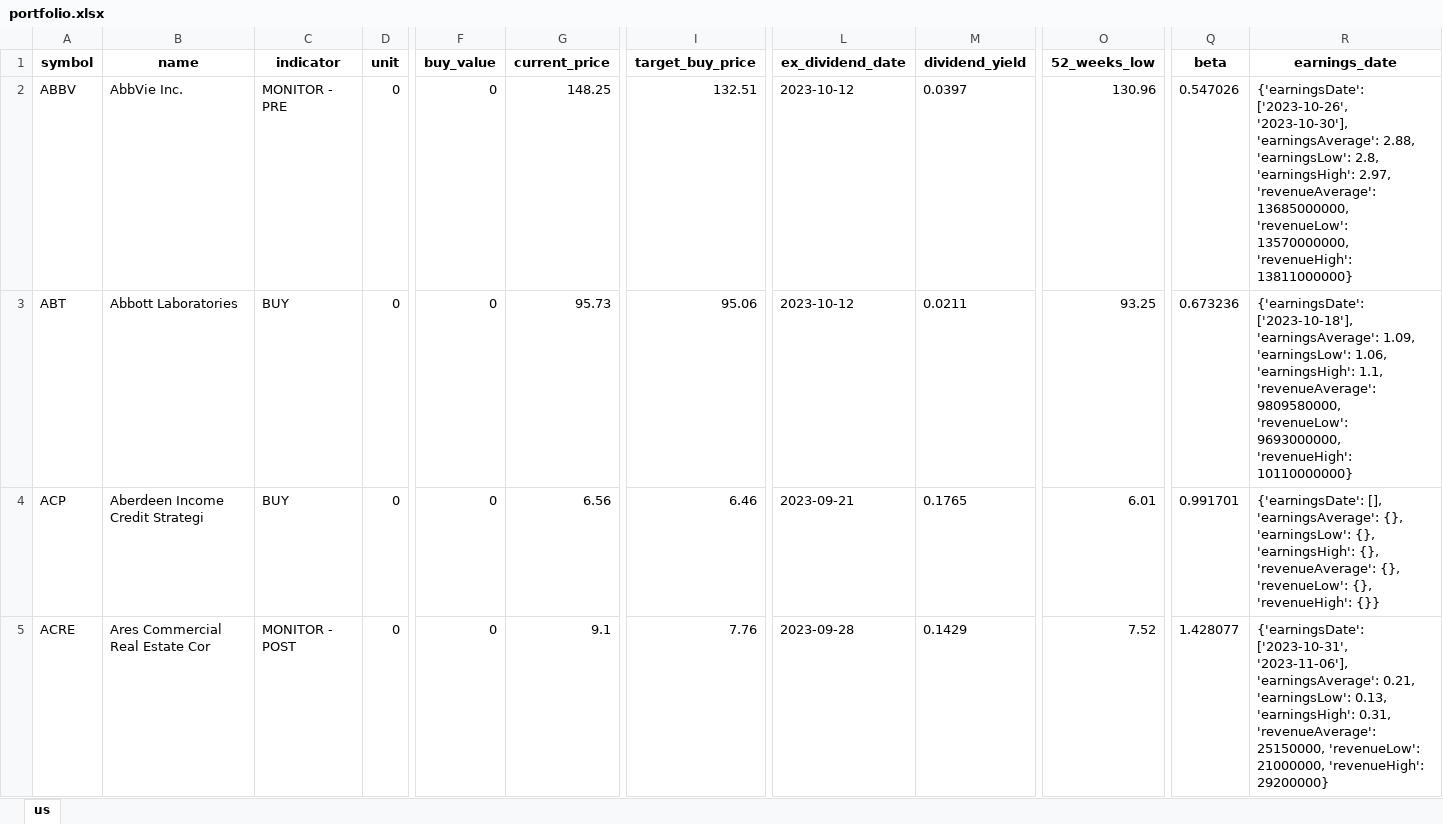
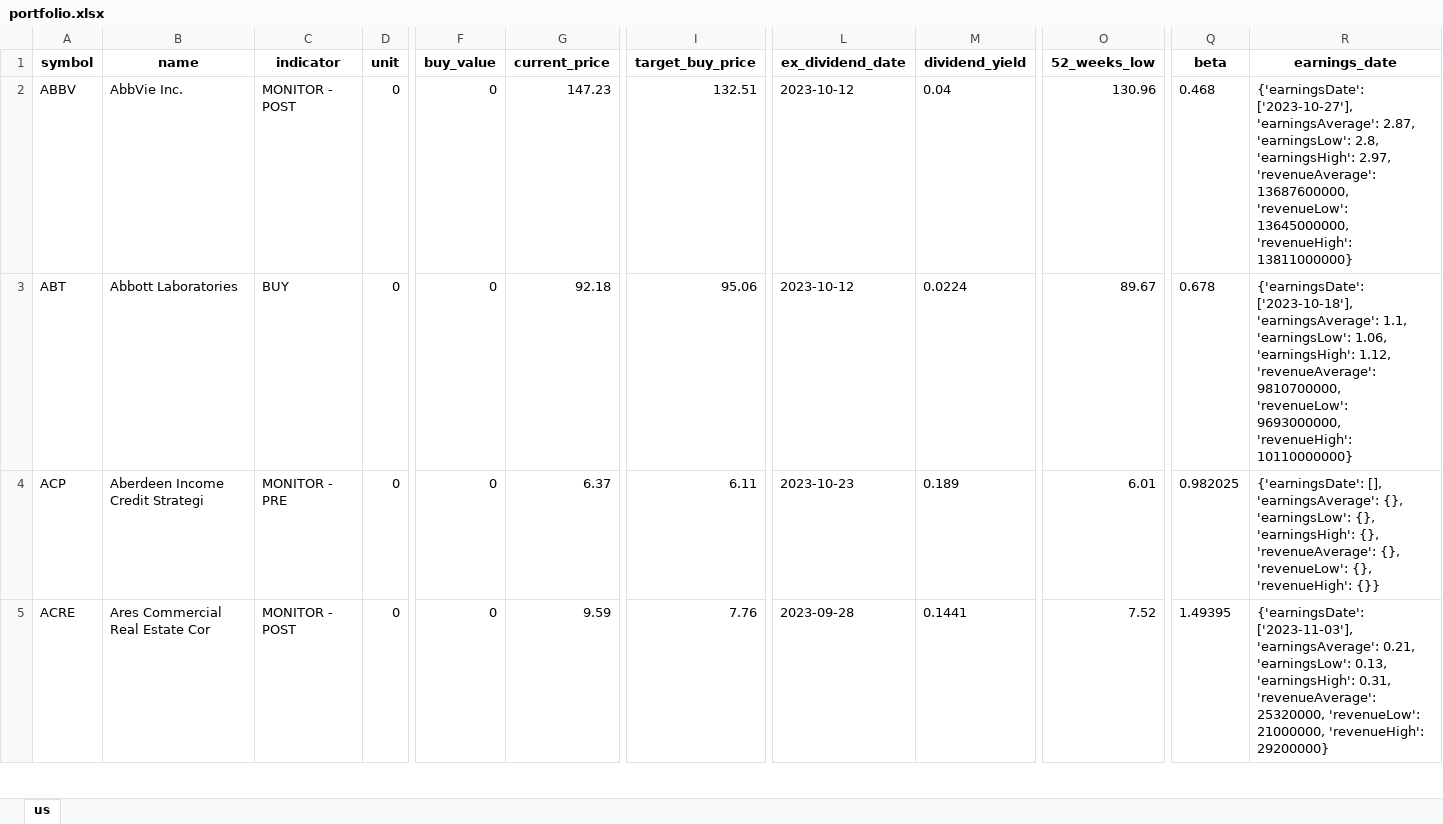
Before and after one commit to alpha2phi-platform/alphalib, an Excel workbook: data/portfolio.xlsx, sheet us, drawn as a sheet; only a part is shown, gaps mark what is left out; values as stored, in another font and other column widths than the file's, no borders; the diff covers the shown part only; the diff names each change by its address in the sheet, - before the commit and + after, or states it on an @@ line.

```diff
--- a/data/portfolio.xlsx (sheet us)
+++ b/data/portfolio.xlsx (sheet us)
-C2 (indicator): MONITOR - PRE
+C2 (indicator): MONITOR - POST
-G2 (current_price): 148.25
+G2 (current_price): 147.23
-M2 (dividend_yield): 0.0397
+M2 (dividend_yield): 0.04
-Q2 (beta): 0.547026
+Q2 (beta): 0.468
-R2 (earnings_date): {'earningsDate': ['2023-10-26', '2023-10-30'], 'earningsAverage': 2.88, 'earningsLow': 2.8, 'earningsHigh': 2.97, 'revenueAverage': 13685000000, 'revenueLow': 13570000000, 'revenueHigh': 13811000000}
+R2 (earnings_date): {'earningsDate': ['2023-10-27'], 'earningsAverage': 2.87, 'earningsLow': 2.8, 'earningsHigh': 2.97, 'revenueAverage': 13687600000, 'revenueLow': 13645000000, 'revenueHigh': 13811000000}
-G3 (current_price): 95.73
+G3 (current_price): 92.18
-M3 (dividend_yield): 0.0211
+M3 (dividend_yield): 0.0224
-O3 (52_weeks_low): 93.25
+O3 (52_weeks_low): 89.67
-Q3 (beta): 0.673236
+Q3 (beta): 0.678
-R3 (earnings_date): …['2023-10-18'], 'earningsAverage': 1.09, 'earningsLow': 1.06, 'earningsHigh': 1.1, 'revenueAverage': 9809580000, 'revenueLow': 9693000000,…
+R3 (earnings_date): …['2023-10-18'], 'earningsAverage': 1.1, 'earningsLow': 1.06, 'earningsHigh': 1.12, 'revenueAverage': 9810700000, 'revenueLow': 9693000000,…
-C4 (indicator): BUY
+C4 (indicator): MONITOR - PRE
-G4 (current_price): 6.56
+G4 (current_price): 6.37
-I4 (target_buy_price): 6.46
+I4 (target_buy_price): 6.11
-L4 (ex_dividend_date): 2023-09-21
+L4 (ex_dividend_date): 2023-10-23
-M4 (dividend_yield): 0.1765
+M4 (dividend_yield): 0.189
-Q4 (beta): 0.991701
+Q4 (beta): 0.982025
-G5 (current_price): 9.1
+G5 (current_price): 9.59
-M5 (dividend_yield): 0.1429
+M5 (dividend_yield): 0.1441
-Q5 (beta): 1.428077
+Q5 (beta): 1.49395
-R5 (earnings_date): {'earningsDate': ['2023-10-31', '2023-11-06'], 'earningsAverage': 0.21, 'earningsLow': 0.13, 'earningsHigh': 0.31, 'revenueAverage': 25150000, 'revenueLow': 21000000,…
+R5 (earnings_date): {'earningsDate': ['2023-11-03'], 'earningsAverage': 0.21, 'earningsLow': 0.13, 'earningsHigh': 0.31, 'revenueAverage': 25320000, 'revenueLow': 21000000,…
```
Also changed, not shown: 711 edited cells elsewhere in this sheet, 1 other file.
